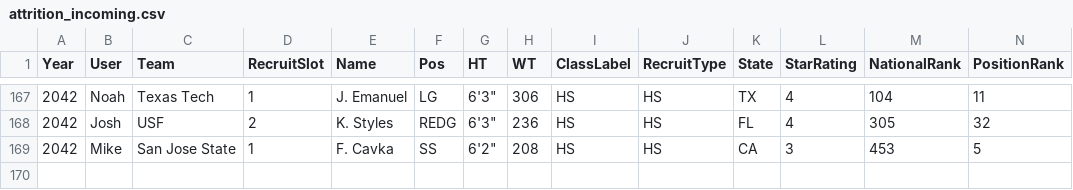
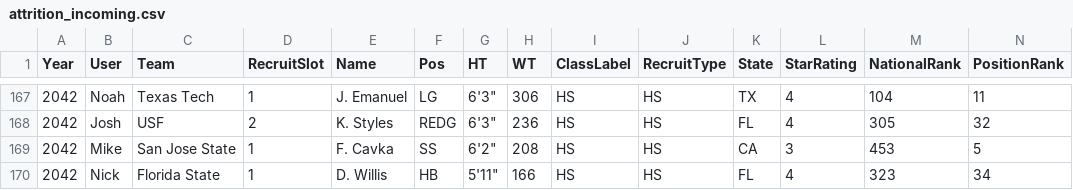
Before and after one commit to Stegs27/CFB_Dynasty_App, a CSV file: attrition_incoming.csv, drawn as a sheet; only a part is shown, gaps mark what is left out; rows hold the shown columns only; the diff names each change by its address in the sheet, - before the commit and + after, or states it on an @@ line.

```diff
--- a/attrition_incoming.csv
+++ b/attrition_incoming.csv
+row 170: 2042 | Nick | Florida State | 1 | D. Willis | HB | 5'11" | 166 | HS | HS | FL | 4 | 323 | 34
```
Also changed, not shown: CPUscores_MASTER.csv, Heisman_watch_history.csv, 2 other files.
